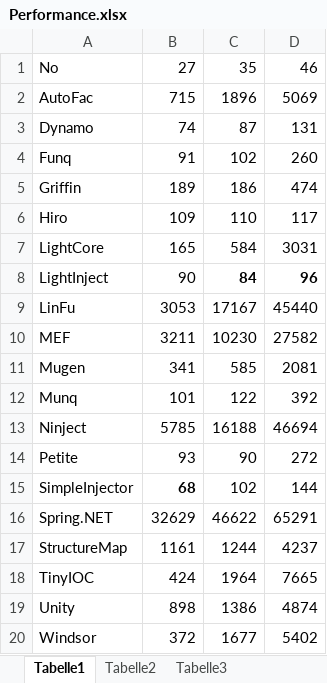
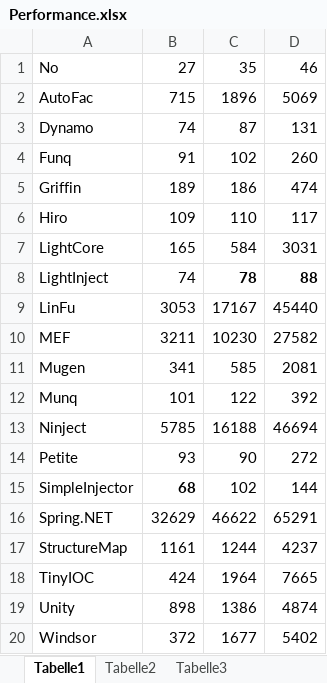
Before and after one commit to danielpalme/IocPerformance, an Excel workbook: Performance.xlsx, sheet Tabelle1, drawn as a sheet; values as stored, in another font and other column widths than the file's, no borders; charts and pictures not drawn; the diff names each change by its address in the sheet, - before the commit and + after, or states it on an @@ line.

```diff
--- a/Performance.xlsx (sheet Tabelle1)
+++ b/Performance.xlsx (sheet Tabelle1)
-B8: 90
+B8: 74
-C8: 84
+C8: 78
-D8: 96
+D8: 88
```
Also changed, not shown: charts or pictures, 17 other files.
